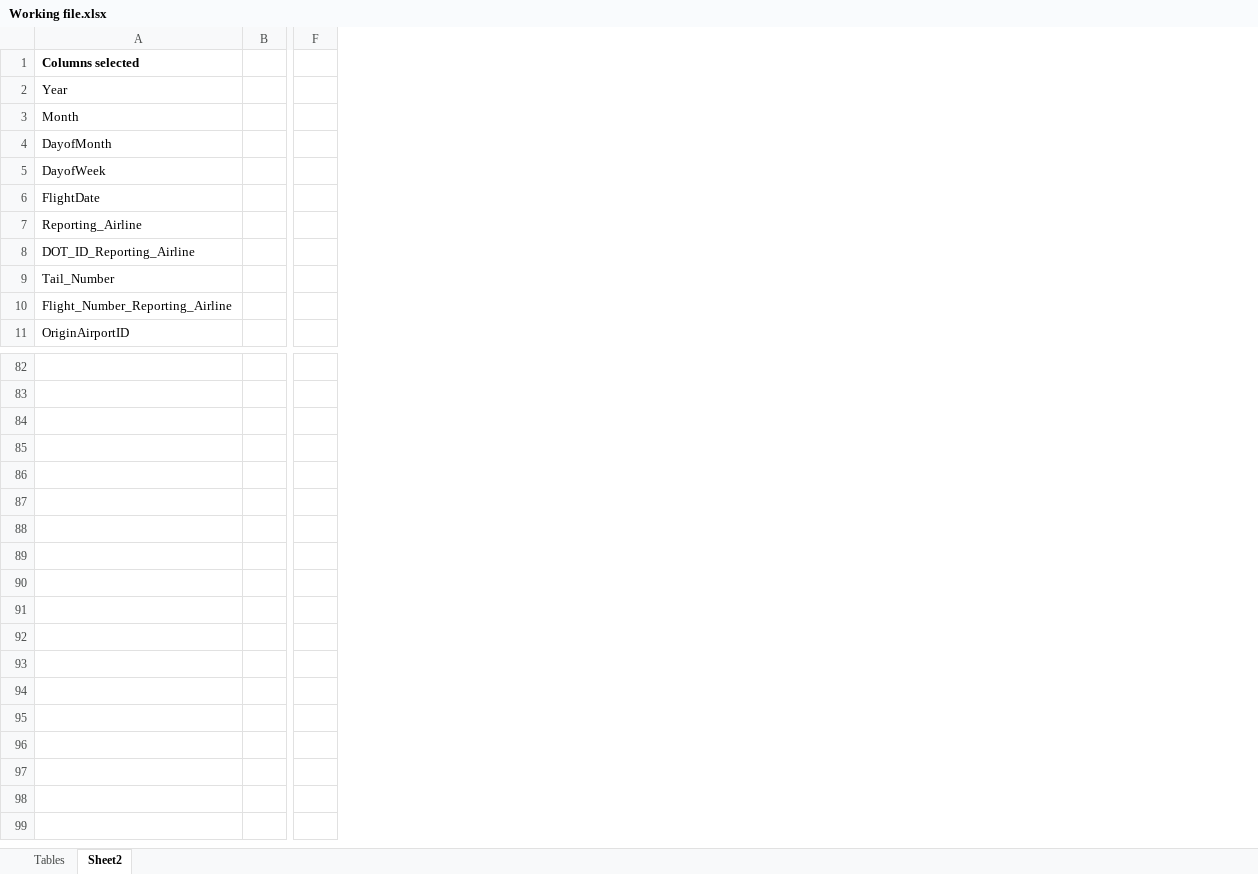
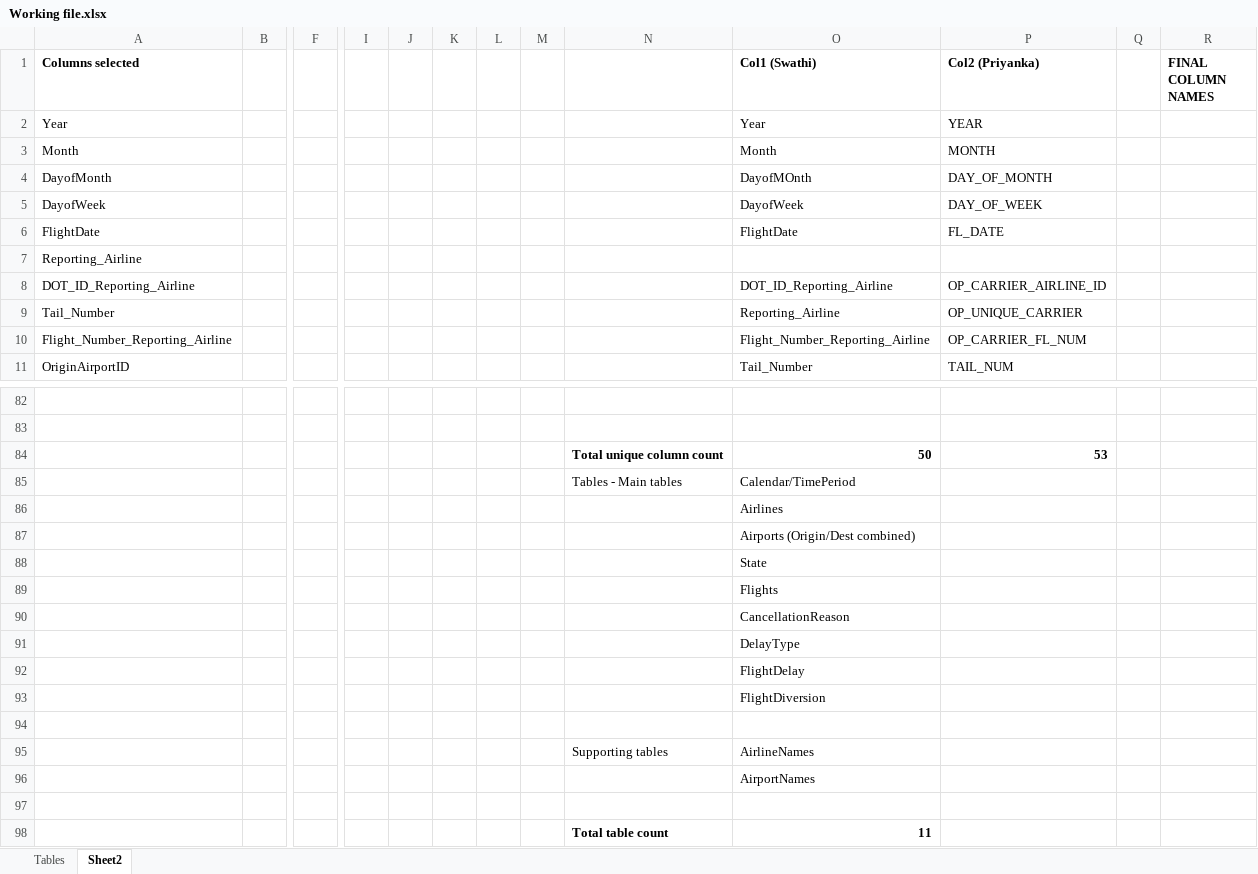
Before and after one commit to CharishmaChandu12/DBMS-Project, an Excel workbook: Working file.xlsx, sheet Sheet2, drawn as a sheet; only a part is shown, gaps mark what is left out; values as stored, in another font and other column widths than the file's, no borders; removed rows and columns are numbered as before the commit, all else as after; rows hold the shown columns only; the diff covers the shown part only; the diff names each change by its address in the sheet, - before the commit and + after, or states it on an @@ line.

Commit message:
Working file_v2.xlsx
Comparison of selected columns

```diff
--- a/Working file.xlsx (sheet Sheet2)
+++ b/Working file.xlsx (sheet Sheet2)
-column F, empty
+column F, empty
+column I, empty
+column J, empty
+column K, empty
+column L, empty
+column M, empty
+column N, rows 84-85: Total unique column count | Tables - Main tables
+column O (Col1 (Swathi)), rows 2-11: Year | Month | DayofMOnth | DayofWeek | FlightDate |  | DOT_ID_Reporting_Airline | Reporting_Airline | Flight_Number_Reporting_Airline | Tail_Number; rows 84-87: 50 | Calendar/TimePeriod | Airlines | Airports (Origin/Dest combined)
+column P (Col2 (Priyanka)), rows 2-11: YEAR | MONTH | DAY_OF_MONTH | DAY_OF_WEEK | FL_DATE |  | OP_CARRIER_AIRLINE_ID | OP_UNIQUE_CARRIER | OP_CARRIER_FL_NUM | TAIL_NUM; row 84: 53
+column Q, empty
+column R (FINAL COLUMN NAMES), empty
-row 84: (empty)
+row 84:  |  |  |  |  |  |  |  | Total unique column count | 50 | 53
+row 88:  |  |  |  |  |  |  |  |  | State
+row 89:  |  |  |  |  |  |  |  |  | Flights
+row 90:  |  |  |  |  |  |  |  |  | CancellationReason
+row 91:  |  |  |  |  |  |  |  |  | DelayType
+row 92:  |  |  |  |  |  |  |  |  | FlightDelay
+row 93:  |  |  |  |  |  |  |  |  | FlightDiversion
+row 94: (empty)
+row 95:  |  |  |  |  |  |  |  | Supporting tables | AirlineNames
+row 96:  |  |  |  |  |  |  |  |  | AirportNames
+row 97: (empty)
+row 98:  |  |  |  |  |  |  |  | Total table count | 11
```
Also changed, not shown: 4 edited cells and cell formats elsewhere in this sheet.
